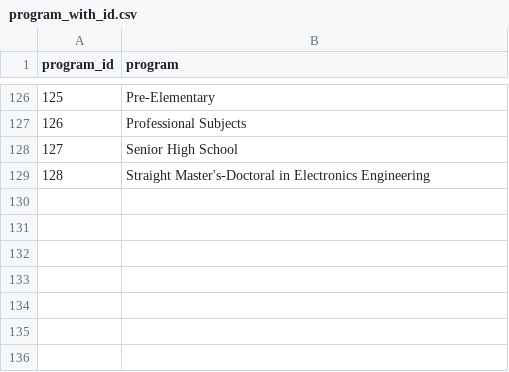
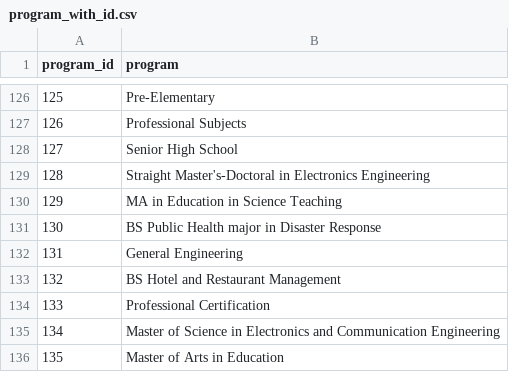
Before and after one commit to Geo-Bibas/LEONAIDAS, a CSV file: program_with_id.csv, drawn as a sheet; only a part is shown, gaps mark what is left out.

Commit message:
updated data cleaning with the backend demands for gap analysis support

```diff
--- a/program_with_id.csv
+++ b/program_with_id.csv
@@ -129 +129,8 @@ program_id,program
 128,Straight Master's-Doctoral in Electronics Engineering
+129,MA in Education in Science Teaching
+130,BS Public Health major in Disaster Response
+131,General Engineering
+132,BS Hotel and Restaurant Management
+133,Professional Certification
+134,Master of Science in Electronics and Communication Engineering
+135,Master of Arts in Education
```
Also changed, not shown: 13 other files.
